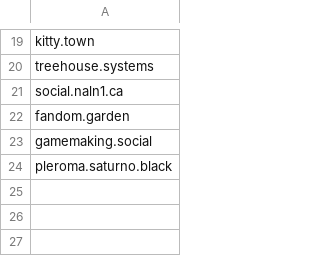
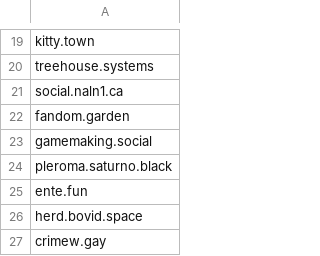
Before and after one commit to kromonos/userful_files, a CSV file: Mastodon blocks/fediblockers.csv, drawn as a sheet; only a part is shown, gaps mark what is left out; the diff names each change by its address in the sheet, - before the commit and + after, or states it on an @@ line.

```diff
--- a/Mastodon blocks/fediblockers.csv
+++ b/Mastodon blocks/fediblockers.csv
+row 25: ente.fun
+row 26: herd.bovid.space
+row 27: crimew.gay
```
Also changed, not shown: Mastodon blocks/blocked_accounts.csv, Mastodon blocks/blocked_domains.csv.
